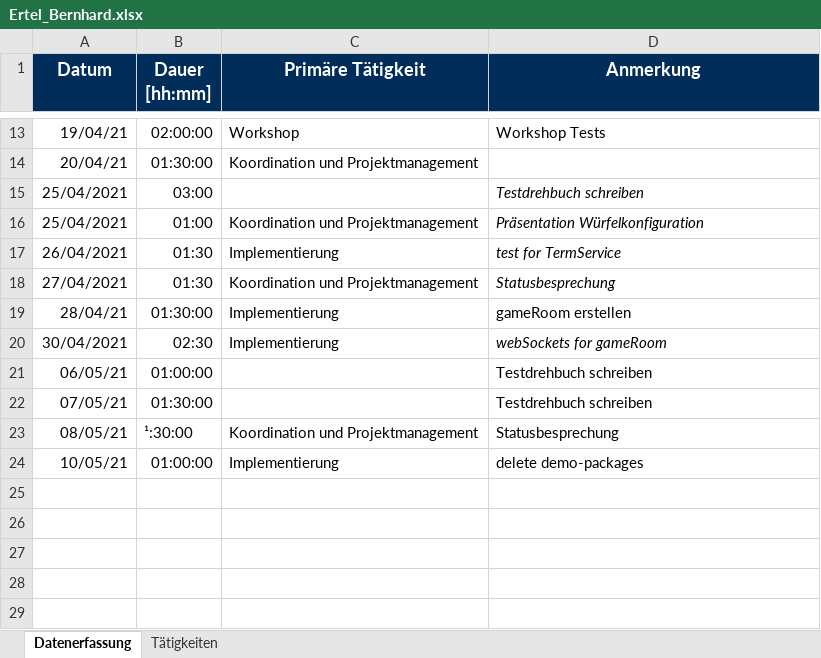
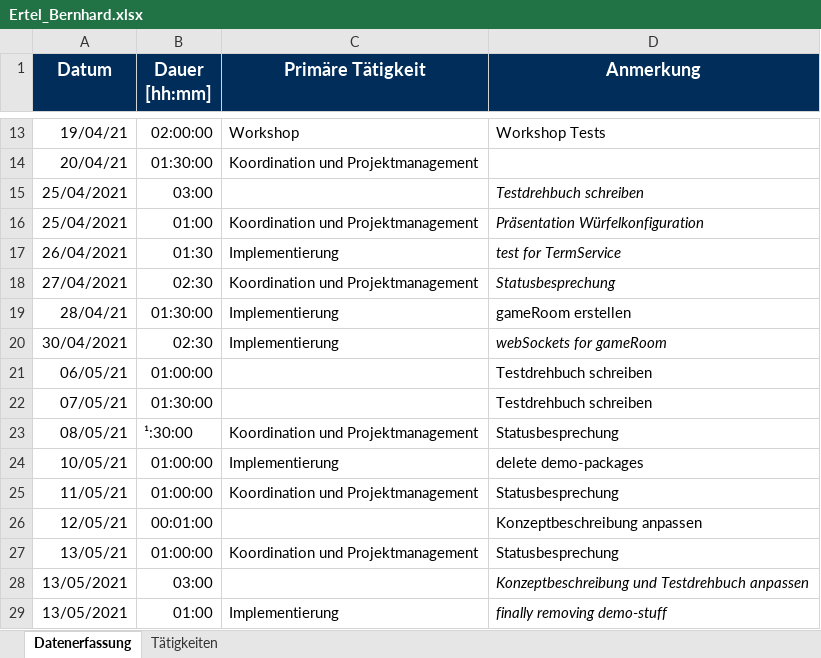
Before and after one commit to b-ertel/TimeGuess-Game, an Excel workbook: documents/time-records/Ertel_Bernhard.xlsx, sheet Datenerfassung, drawn as a sheet; only a part is shown, gaps mark what is left out; values as stored, in another font and other column widths than the file's, no borders; the diff names each change by its address in the sheet, - before the commit and + after, or states it on an @@ line.

Commit message:
updated timerecord

```diff
--- a/documents/time-records/Ertel_Bernhard.xlsx (sheet Datenerfassung)
+++ b/documents/time-records/Ertel_Bernhard.xlsx (sheet Datenerfassung)
-B18 (Dauer [hh:mm]): 01:30
+B18 (Dauer [hh:mm]): 02:30
+row 25: 11/05/21 | 01:00:00 | Koordination und Projektmanagement | Statusbesprechung
+row 26: 12/05/21 | 00:01:00 |  | Konzeptbeschreibung anpassen
+row 27: 13/05/21 | 01:00:00 | Koordination und Projektmanagement | Statusbesprechung
+row 28: 13/05/2021 | 03:00 |  | Konzeptbeschreibung und Testdrehbuch anpassen
+row 29: 13/05/2021 | 01:00 | Implementierung | finally removing demo-stuff
```
